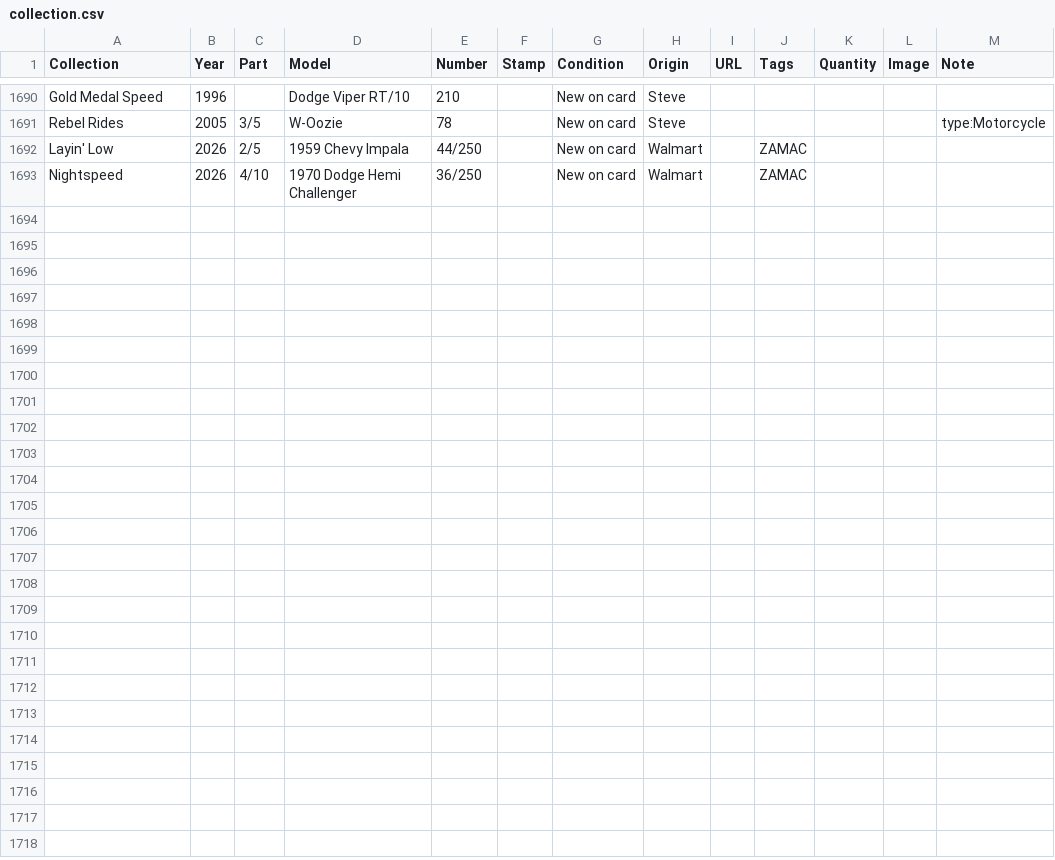
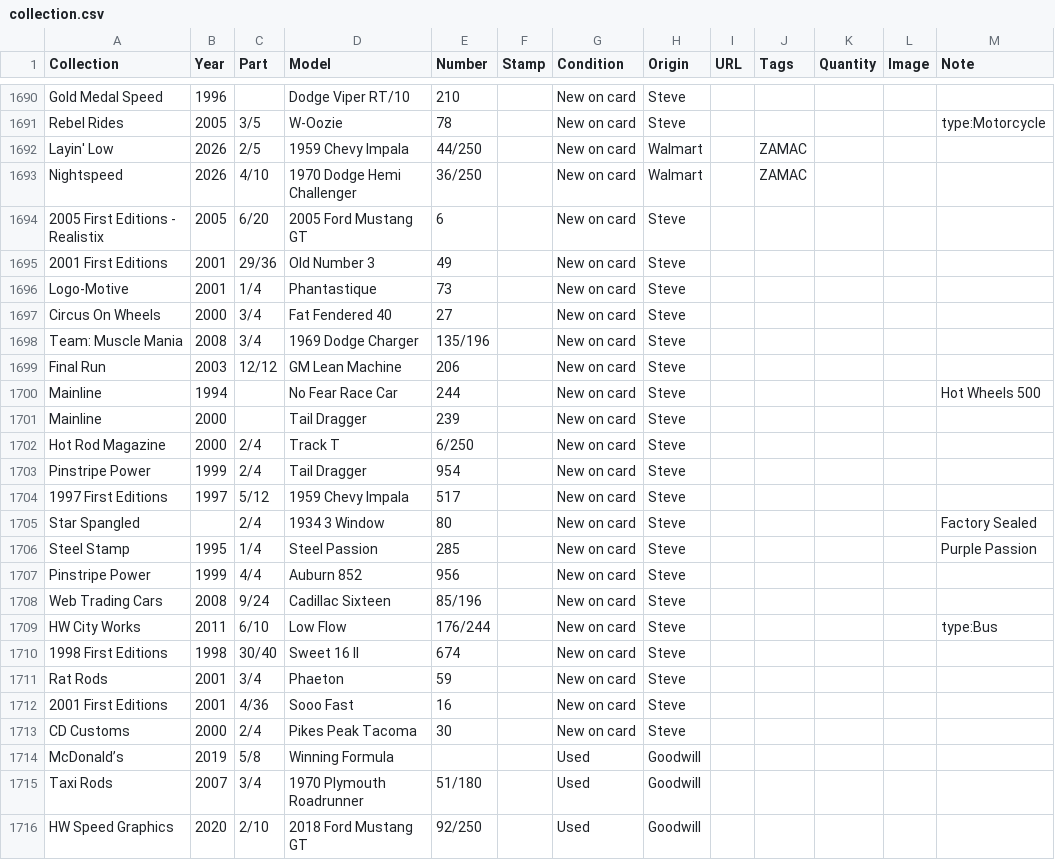
Before and after one commit to TotKindGott/totkindgott.GitHub.io, a CSV file: collection.csv, drawn as a sheet; only a part is shown, gaps mark what is left out.

Commit message:
collection update

```diff
--- a/collection.csv
+++ b/collection.csv
@@ -1693 +1693,24 @@ Layin' Low,2026,2/5,1959 Chevy Impala,44/250,,New on card,Walmart,,ZAMAC,,,
 Nightspeed,2026,4/10,1970 Dodge Hemi Challenger,36/250,,New on card,Walmart,,ZAMAC,,,
+2005 First Editions - Realistix,2005,6/20,2005 Ford Mustang GT,6,,New on card,Steve,,,,,
+2001 First Editions,2001,29/36,Old Number 3,49,,New on card,Steve,,,,,
+Logo-Motive,2001,1/4,Phantastique,73,,New on card,Steve,,,,,
+Circus On Wheels,2000,3/4,Fat Fendered 40,27,,New on card,Steve,,,,,
+Team: Muscle Mania,2008,3/4,1969 Dodge Charger,135/196,,New on card,Steve,,,,,
+Final Run,2003,12/12,GM Lean Machine,206,,New on card,Steve,,,,,
+Mainline,1994,,No Fear Race Car,244,,New on card,Steve,,,,,Hot Wheels 500
+Mainline,2000,,Tail Dragger,239,,New on card,Steve,,,,,
+Hot Rod Magazine,2000,2/4,Track T,6/250,,New on card,Steve,,,,,
+Pinstripe Power,1999,2/4,Tail Dragger,954,,New on card,Steve,,,,,
+1997 First Editions,1997,5/12,1959 Chevy Impala,517,,New on card,Steve,,,,,
+Star Spangled,,2/4,1934 3 Window,80,,New on card,Steve,,,,,Factory Sealed
+Steel Stamp,1995,1/4,Steel Passion,285,,New on card,Steve,,,,,Purple Passion
+Pinstripe Power,1999,4/4,Auburn 852,956,,New on card,Steve,,,,,
+Web Trading Cars,2008,9/24,Cadillac Sixteen,85/196,,New on card,Steve,,,,,
+HW City Works,2011,6/10,Low Flow,176/244,,New on card,Steve,,,,,type:Bus
+1998 First Editions,1998,30/40,Sweet 16 II,674,,New on card,Steve,,,,,
+Rat Rods,2001,3/4,Phaeton,59,,New on card,Steve,,,,,
+2001 First Editions,2001,4/36,Sooo Fast,16,,New on card,Steve,,,,,
+CD Customs,2000,2/4,Pikes Peak Tacoma,30,,New on card,Steve,,,,,
+McDonald’s,2019,5/8,Winning Formula,,,Used,Goodwill,,,,,
+Taxi Rods,2007,3/4,1970 Plymouth Roadrunner,51/180,,Used,Goodwill,,,,,
+HW Speed Graphics,2020,2/10,2018 Ford Mustang GT,92/250,,Used,Goodwill,,,,,
```
Also changed, not shown: 54 other files.
